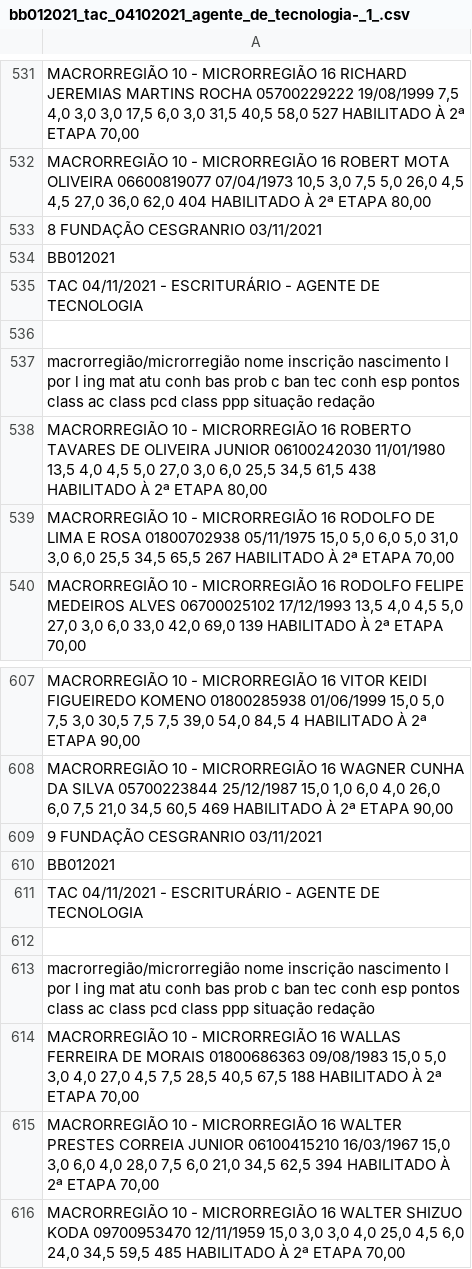
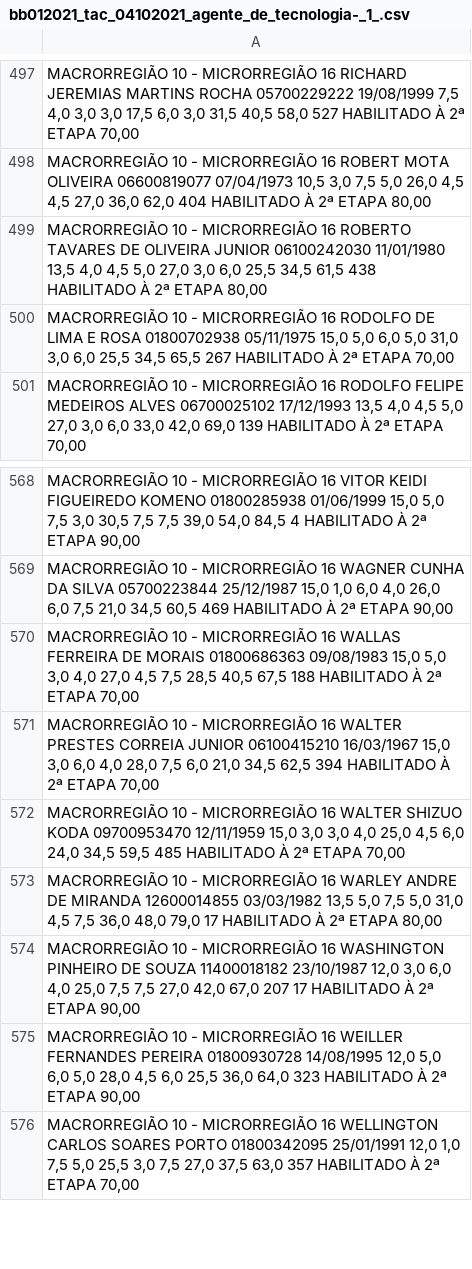
Before and after one commit to Gabriel-Lyra/estatisticas_prova_bb_2021, a CSV file: bb012021_tac_04102021_agente_de_tecnologia-_1_.csv, drawn as a sheet; only a part is shown, gaps mark what is left out; the shorter side is filled out with more unchanged rows; the diff covers the shown part only; the diff names each change by its address in the sheet, - before the commit and + after, or states it on an @@ line.

```diff
--- a/bb012021_tac_04102021_agente_de_tecnologia-_1_.csv
+++ b/bb012021_tac_04102021_agente_de_tecnologia-_1_.csv
-row 533: 8 FUNDAÇÃO CESGRANRIO 03/11/2021
-row 534: BB012021
-row 535: TAC 04/11/2021 - ESCRITURÁRIO - AGENTE DE TECNOLOGIA
-row 536: (empty)
-row 537: macrorregião/microrregião nome inscrição nascimento l por l ing mat atu conh bas prob c ban tec conh esp pontos class ac class pcd class ppp situação redação
-row 609: 9 FUNDAÇÃO CESGRANRIO 03/11/2021
-row 610: BB012021
-row 611: TAC 04/11/2021 - ESCRITURÁRIO - AGENTE DE TECNOLOGIA
-row 612: (empty)
-row 613: macrorregião/microrregião nome inscrição nascimento l por l ing mat atu conh bas prob c ban tec conh esp pontos class ac class pcd class ppp situação redação
```
Also changed, not shown: 34 removed rows elsewhere in this file.
